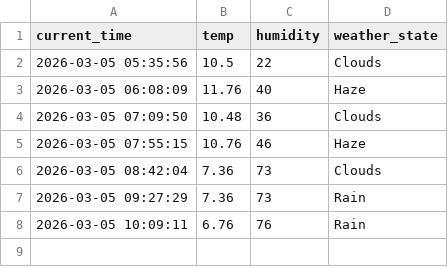
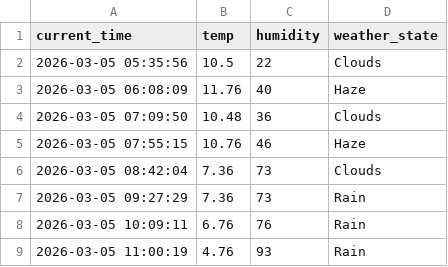
Before and after one commit to SEJINLEE01/weather_5m, a CSV file: weather.csv, drawn as a sheet; the diff names each change by its address in the sheet, - before the commit and + after, or states it on an @@ line.

```diff
--- a/weather.csv
+++ b/weather.csv
+row 9: 2026-03-05 11:00:19 | 4.76 | 93 | Rain
```
